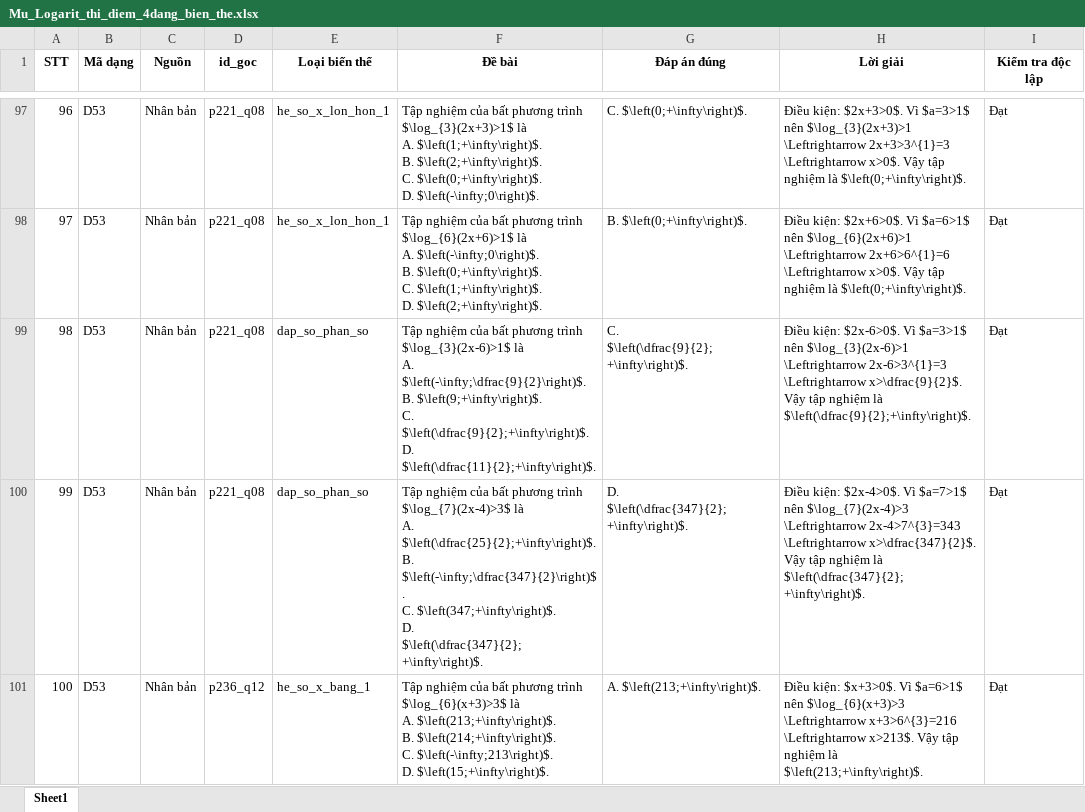
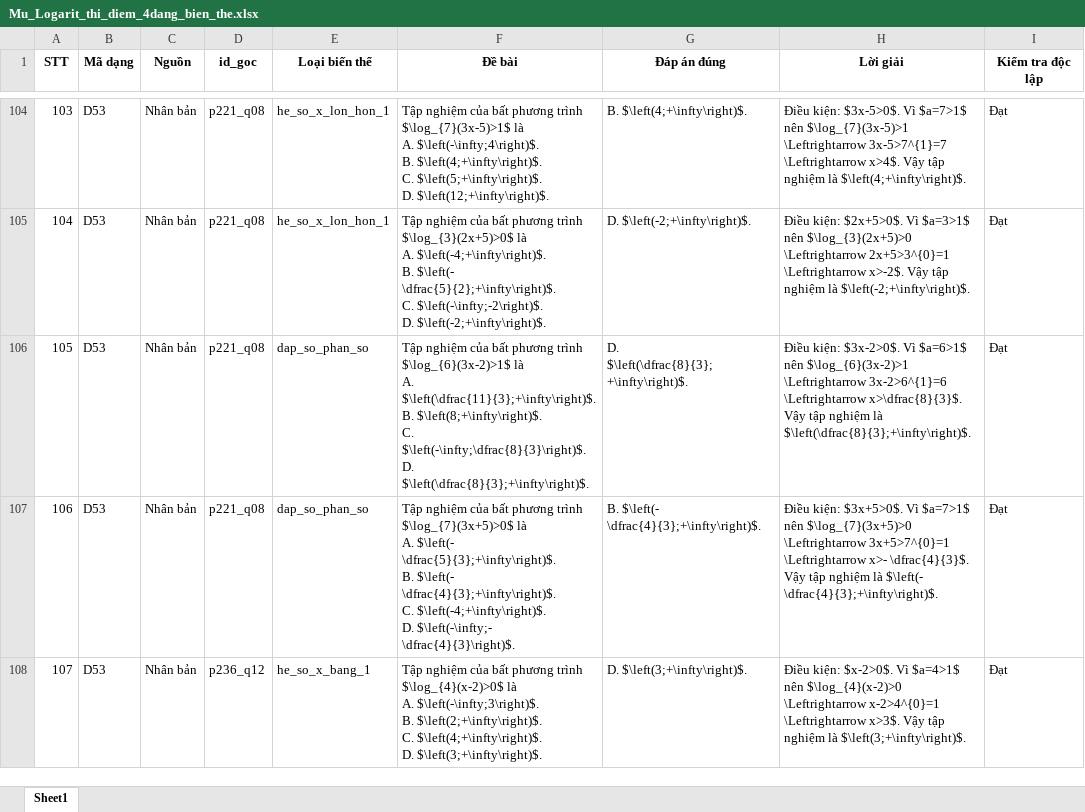
Before and after one commit to manhdungcr7/slm-highschool-math-tutoring, an Excel workbook: data/questions/mu_logarit_extraction/bien_the/Mu_Logarit_thi_diem_4dang_bien_the.xlsx, sheet Sheet1, drawn as a sheet; only a part is shown, gaps mark what is left out; values as stored, in another font and other column widths than the file's, no borders; addresses are those after the commit; ↵ is a line break in a cell; the diff covers the shown part only; the diff names each change by its address in the sheet, - before the commit and + after, or states it on an @@ line.

```diff
--- a/data/questions/mu_logarit_extraction/bien_the/Mu_Logarit_thi_diem_4dang_bien_the.xlsx (sheet Sheet1)
+++ b/data/questions/mu_logarit_extraction/bien_the/Mu_Logarit_thi_diem_4dang_bien_the.xlsx (sheet Sheet1)
@@ column A (STT) renumbered from row 15 down @@
-F104 (Đề bài): …phương trình $\log_{3}(2x+3)>1$ là ↵ A. $\left(1;+\infty\right)$. ↵ B. $\left(2;+\infty\right)$. ↵ C. $\left(0;+\infty\right)$. ↵ D. $\left(-\infty;0\right)$.
+F104 (Đề bài): …phương trình $\log_{7}(3x-5)>1$ là ↵ A. $\left(-\infty;4\right)$. ↵ B. $\left(4;+\infty\right)$. ↵ C. $\left(5;+\infty\right)$. ↵ D. $\left(12;+\infty\right)$.
-G104 (Đáp án đúng): C. $\left(0;+\infty\right)$.
+G104 (Đáp án đúng): B. $\left(4;+\infty\right)$.
-H104 (Lời giải): Điều kiện: $2x+3>0$. Vì $a=3>1$ nên $\log_{3}(2x+3)>1 \Leftrightarrow 2x+3>3^{1}=3 \Leftrightarrow x>0$. Vậy tập nghiệm là $\left(0;+\infty\right)$.
+H104 (Lời giải): Điều kiện: $3x-5>0$. Vì $a=7>1$ nên $\log_{7}(3x-5)>1 \Leftrightarrow 3x-5>7^{1}=7 \Leftrightarrow x>4$. Vậy tập nghiệm là $\left(4;+\infty\right)$.
-F105 (Đề bài): …phương trình $\log_{6}(2x+6)>1$ là ↵ A. $\left(-\infty;0\right)$. ↵ B. $\left(0;+\infty\right)$. ↵ C. $\left(1;+\infty\right)$. ↵ D. $\left(2;+\infty\right)$.
+F105 (Đề bài): …phương trình $\log_{3}(2x+5)>0$ là ↵ A. $\left(-4;+\infty\right)$. ↵ B. $\left(- \dfrac{5}{2};+\infty\right)$. ↵ C. $\left(-\infty;-2\right)$. ↵ D. $\left(-2;+\infty\right)$.
-G105 (Đáp án đúng): B. $\left(0;+\infty\right)$.
+G105 (Đáp án đúng): D. $\left(-2;+\infty\right)$.
-H105 (Lời giải): Điều kiện: $2x+6>0$. Vì $a=6>1$ nên $\log_{6}(2x+6)>1 \Leftrightarrow 2x+6>6^{1}=6 \Leftrightarrow x>0$. Vậy tập nghiệm là $\left(0;+\infty\right)$.
+H105 (Lời giải): Điều kiện: $2x+5>0$. Vì $a=3>1$ nên $\log_{3}(2x+5)>0 \Leftrightarrow 2x+5>3^{0}=1 \Leftrightarrow x>-2$. Vậy tập nghiệm là $\left(-2;+\infty\right)$.
-F106 (Đề bài): …phương trình $\log_{3}(2x-6)>1$ là ↵ A. $\left(-\infty;\dfrac{9}{2}\right)$. ↵ B. $\left(9;+\infty\right)$. ↵ C. $\left(\dfrac{9}{2};+\infty\right)$. ↵ D. $\left(\dfrac{11}{2};+\infty\right)$.
+F106 (Đề bài): …phương trình $\log_{6}(3x-2)>1$ là ↵ A. $\left(\dfrac{11}{3};+\infty\right)$. ↵ B. $\left(8;+\infty\right)$. ↵ C. $\left(-\infty;\dfrac{8}{3}\right)$. ↵ D. $\left(\dfrac{8}{3};+\infty\right)$.
-G106 (Đáp án đúng): C. $\left(\dfrac{9}{2};+\infty\right)$.
+G106 (Đáp án đúng): D. $\left(\dfrac{8}{3};+\infty\right)$.
-H106 (Lời giải): Điều kiện: $2x-6>0$. Vì $a=3>1$ nên $\log_{3}(2x-6)>1 \Leftrightarrow 2x-6>3^{1}=3 \Leftrightarrow x>\dfrac{9}{2}$. Vậy tập nghiệm là $\left(\dfrac{9}{2};+\infty\right)$.
+H106 (Lời giải): Điều kiện: $3x-2>0$. Vì $a=6>1$ nên $\log_{6}(3x-2)>1 \Leftrightarrow 3x-2>6^{1}=6 \Leftrightarrow x>\dfrac{8}{3}$. Vậy tập nghiệm là $\left(\dfrac{8}{3};+\infty\right)$.
-F107 (Đề bài): …phương trình $\log_{7}(2x-4)>3$ là ↵ A. $\left(\dfrac{25}{2};+\infty\right)$. ↵ B. $\left(-\infty;\dfrac{347}{2}\right)$. ↵ C. $\left(347;+\infty\right)$. ↵ D. $\left(\dfrac{347}{2};+\infty\right)$.
+F107 (Đề bài): …phương trình $\log_{7}(3x+5)>0$ là ↵ A. $\left(- \dfrac{5}{3};+\infty\right)$. ↵ B. $\left(- \dfrac{4}{3};+\infty\right)$. ↵ C. $\left(-4;+\infty\right)$. ↵ D. $\left(-\infty;- \dfrac{4}{3}\right)$.
-G107 (Đáp án đúng): D. $\left(\dfrac{347}{2};+\infty\right)$.
+G107 (Đáp án đúng): B. $\left(- \dfrac{4}{3};+\infty\right)$.
-H107 (Lời giải): Điều kiện: $2x-4>0$. Vì $a=7>1$ nên $\log_{7}(2x-4)>3 \Leftrightarrow 2x-4>7^{3}=343 \Leftrightarrow x>\dfrac{347}{2}$. Vậy tập nghiệm là $\left(\dfrac{347}{2};+\infty\right)$.
+H107 (Lời giải): Điều kiện: $3x+5>0$. Vì $a=7>1$ nên $\log_{7}(3x+5)>0 \Leftrightarrow 3x+5>7^{0}=1 \Leftrightarrow x>- \dfrac{4}{3}$. Vậy tập nghiệm là $\left(- \dfrac{4}{3};+\infty\right)$.
-F108 (Đề bài): …phương trình $\log_{6}(x+3)>3$ là ↵ A. $\left(213;+\infty\right)$. ↵ B. $\left(214;+\infty\right)$. ↵ C. $\left(-\infty;213\right)$. ↵ D. $\left(15;+\infty\right)$.
+F108 (Đề bài): …phương trình $\log_{4}(x-2)>0$ là ↵ A. $\left(-\infty;3\right)$. ↵ B. $\left(2;+\infty\right)$. ↵ C. $\left(4;+\infty\right)$. ↵ D. $\left(3;+\infty\right)$.
-G108 (Đáp án đúng): A. $\left(213;+\infty\right)$.
+G108 (Đáp án đúng): D. $\left(3;+\infty\right)$.
-H108 (Lời giải): Điều kiện: $x+3>0$. Vì $a=6>1$ nên $\log_{6}(x+3)>3 \Leftrightarrow x+3>6^{3}=216 \Leftrightarrow x>213$. Vậy tập nghiệm là $\left(213;+\infty\right)$.
+H108 (Lời giải): Điều kiện: $x-2>0$. Vì $a=4>1$ nên $\log_{4}(x-2)>0 \Leftrightarrow x-2>4^{0}=1 \Leftrightarrow x>3$. Vậy tập nghiệm là $\left(3;+\infty\right)$.
```
Also changed, not shown: 7 added rows and 39 edited cells elsewhere in this sheet, data/questions/mu_logarit_extraction/Mu_Logarit_112_cau_phan_dang.xlsx, 8 other files.
